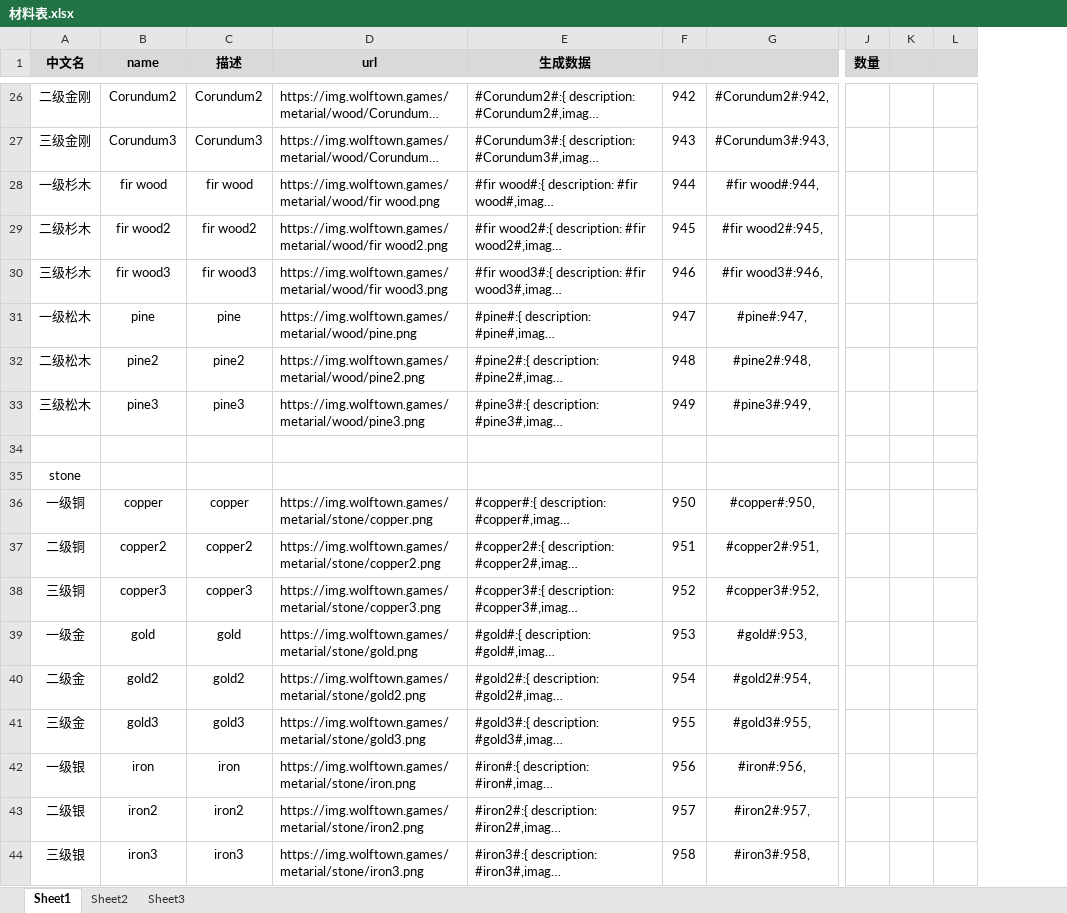
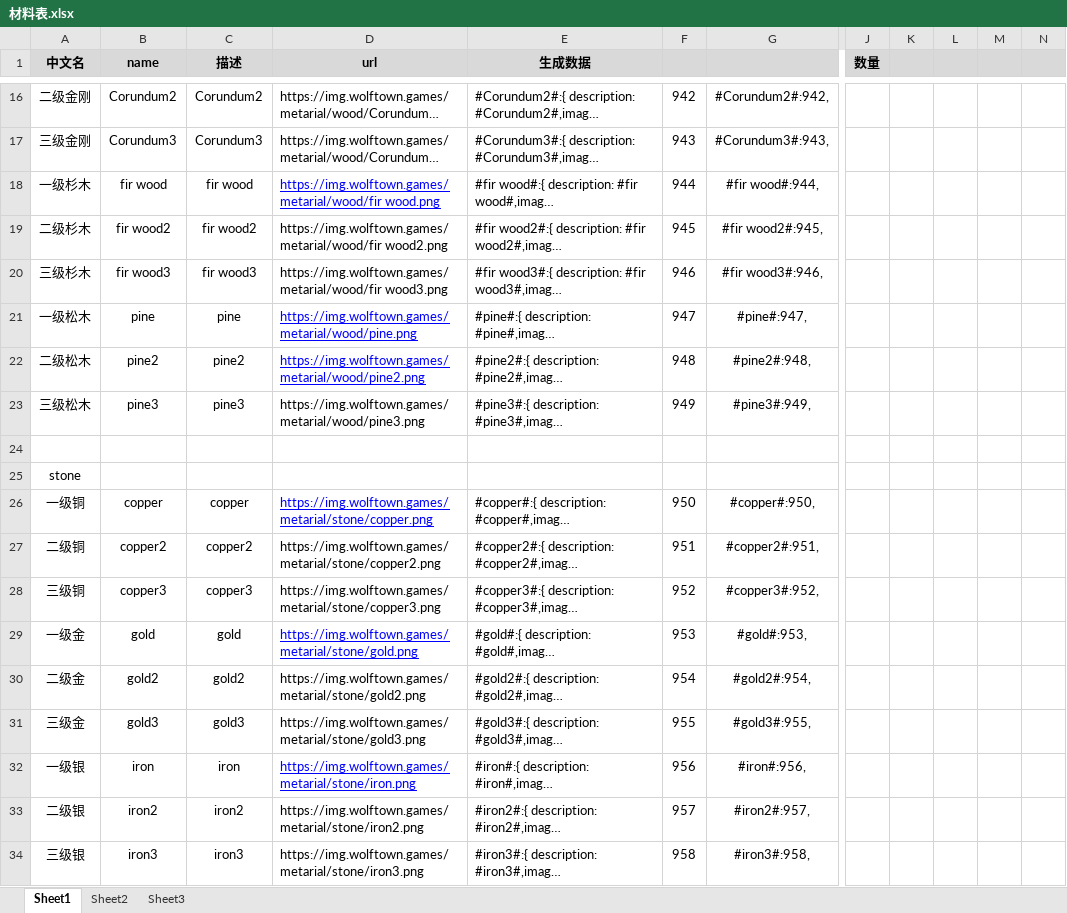
Before and after one commit to GokuCrypto/wolftown-land, an Excel workbook: 材料表.xlsx, sheet Sheet1, drawn as a sheet; only a part is shown, gaps mark what is left out; long unchanged cells end in …; values as stored, in another font and other column widths than the file's, no borders; addresses are those after the commit; the diff covers the shown part only; the diff names each change by its address in the sheet, - before the commit and + after, or states it on an @@ line.

```diff
--- a/材料表.xlsx (sheet Sheet1)
+++ b/材料表.xlsx (sheet Sheet1)
+column L, empty
+column M, empty
@@ D18 underline: off → on, text colour: black → #0000FF @@
@@ D21:D22 underline: off → on, text colour: black → #0000FF @@
@@ D26 underline: off → on, text colour: black → #0000FF @@
@@ D29 underline: off → on, text colour: black → #0000FF @@
@@ D32 underline: off → on, text colour: black → #0000FF @@
```
Also changed, not shown: 10 removed rows, 3 edited cells and cell formats elsewhere in this sheet, formulas that keep their value, 19 other files.
